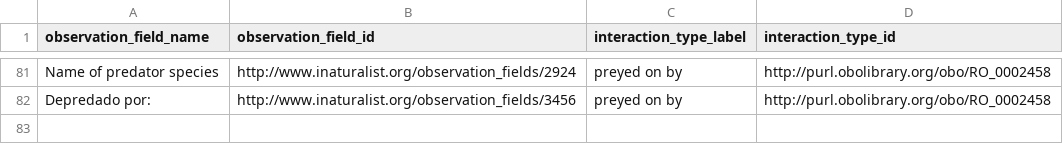
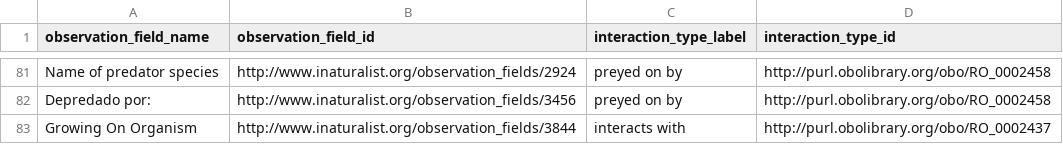
Before and after one commit to globalbioticinteractions/inaturalist, a CSV file: interaction_types.csv, drawn as a sheet; only a part is shown, gaps mark what is left out; the diff names each change by its address in the sheet, - before the commit and + after, or states it on an @@ line.

Commit message:
add first pass at growing on

```diff
--- a/interaction_types.csv
+++ b/interaction_types.csv
+row 83: Growing On Organism | http://www.inaturalist.org/observation_fields/3844 | interacts with | http://purl.obolibrary.org/obo/RO_0002437
```
